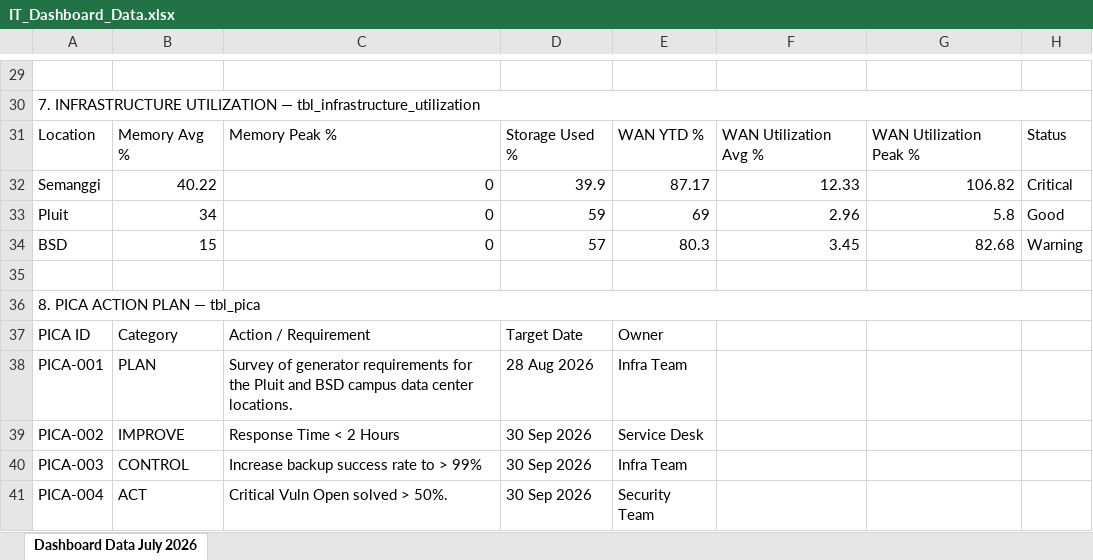
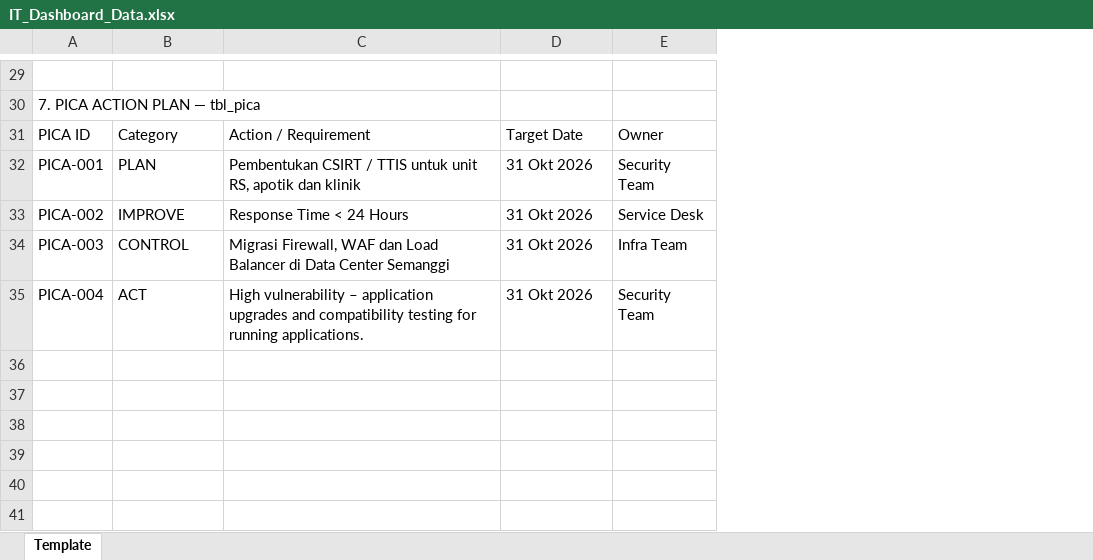
Before and after one commit to Khosasih/dash-operasional, an Excel workbook: src/components/IT_Dashboard_Data.xlsx, sheet Template, drawn as a sheet; only a part is shown, gaps mark what is left out; values as stored, in another font and other column widths than the file's, no borders; removed rows and columns are numbered as before the commit, all else as after; the diff covers the shown part only; the diff names each change by its address in the sheet, - before the commit and + after, or states it on an @@ line.

Commit message:
update dinamis untuk data presentase, sisa insiden,service,security sum,backup,key,pica

```diff
--- a/src/components/IT_Dashboard_Data.xlsx (sheet Template)
+++ b/src/components/IT_Dashboard_Data.xlsx (sheet Template)
-sheet tab: Dashboard Data July 2026
+sheet tab: Template
-column F, empty
-column G, empty
-column H, empty
-A30: 7. INFRASTRUCTURE UTILIZATION — tbl_infrastructure_utilization
+A30: 7. PICA ACTION PLAN — tbl_pica
-A30:H30 merged
-row 31: Location | Memory Avg % | Memory Peak % | Storage Used % | WAN YTD % | WAN Utilization Avg % | WAN Utilization Peak % | Status
-row 32: Semanggi | 40.22 | 0 | 39.9 | 87.17 | 12.33 | 106.82 | Critical
-row 33: Pluit | 34 | 0 | 59 | 69 | 2.96 | 5.8 | Good
-row 34: BSD | 15 | 0 | 57 | 80.3 | 3.45 | 82.68 | Warning
-row 35: (empty)
-row 36: 8. PICA ACTION PLAN — tbl_pica
-C32: Survey of generator requirements for the Pluit and BSD campus data center locations.
+C32: Pembentukan CSIRT / TTIS untuk unit RS, apotik dan klinik
-D32: 28 Aug 2026
+D32: 31 Okt 2026
-E32: Infra Team
+E32: Security Team
-C33: Response Time < 2 Hours
+C33: Response Time < 24 Hours
-D33:D35: 30 Sep 2026
+D33:D35: 31 Okt 2026
-C34: Increase backup success rate to > 99%
+C34: Migrasi Firewall, WAF dan Load Balancer di Data Center Semanggi
-C35: Critical Vuln Open solved > 50%.
+C35: High vulnerability – application upgrades and compatibility testing for running applications.
```
Also changed, not shown: 4 added rows, 4 removed rows, 13 edited cells and merged cells elsewhere in this sheet, 19 other files.
